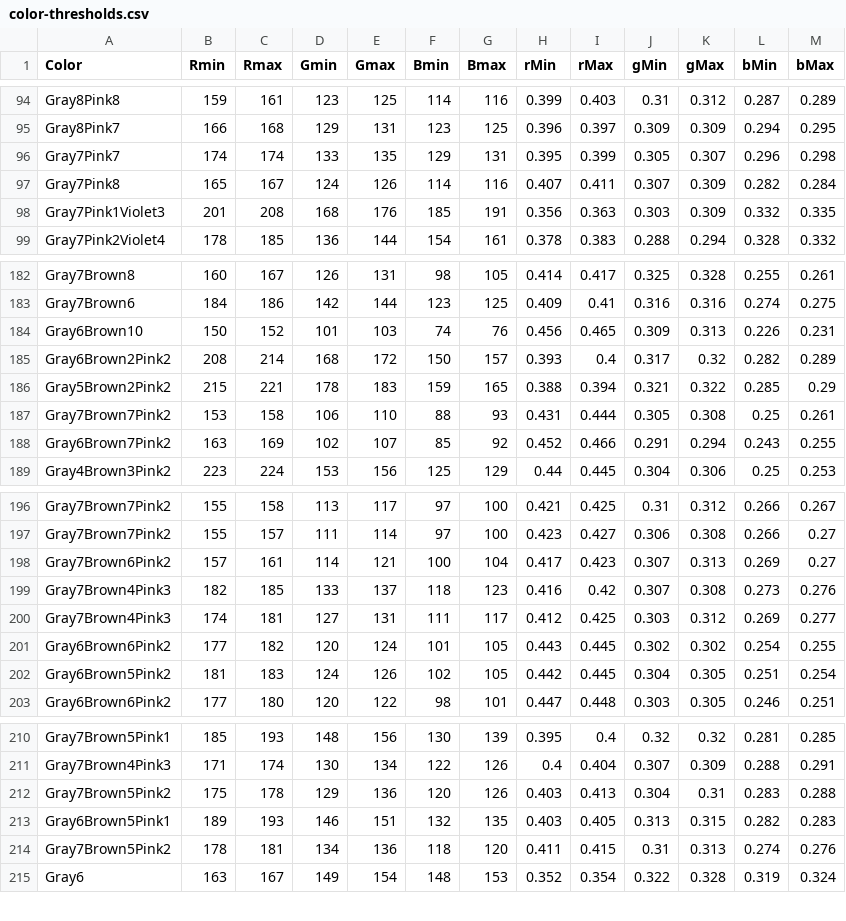
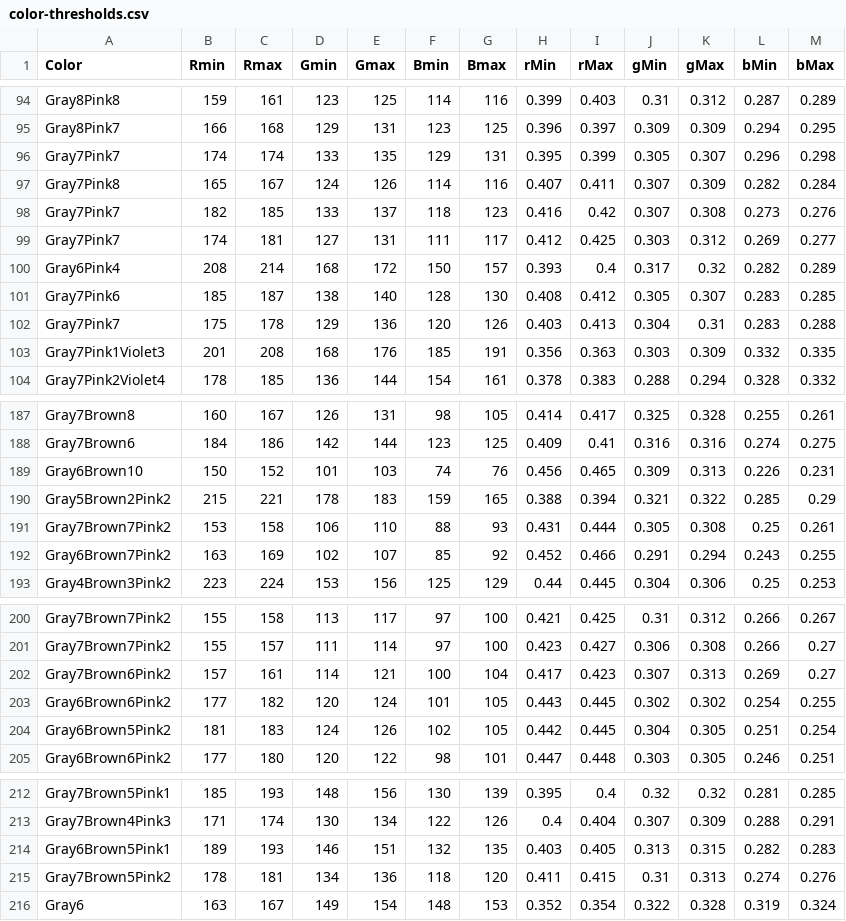
Before and after one commit to theunknowner/Thresholds, a CSV file: Thresholds/color-thresholds.csv, drawn as a sheet; only a part is shown, gaps mark what is left out.

Commit message:
3/6/14 - made changes from lph1.jpg

```diff
--- a/Thresholds/color-thresholds.csv
+++ b/Thresholds/color-thresholds.csv
@@ -97,2 +97,7 @@ Gray7Pink7,174,174,133,135,129,131,0.395,0.399,0.305,0.307,0.296,0.298
 Gray7Pink8,165,167,124,126,114,116,0.407,0.411,0.307,0.309,0.282,0.284
+Gray7Pink7,182,185,133,137,118,123,0.416,0.42,0.307,0.308,0.273,0.276
+Gray7Pink7,174,181,127,131,111,117,0.412,0.425,0.303,0.312,0.269,0.277
+Gray6Pink4,208,214,168,172,150,157,0.393,0.4,0.317,0.32,0.282,0.289
+Gray7Pink6,185,187,138,140,128,130,0.408,0.412,0.305,0.307,0.283,0.285
+Gray7Pink7,175,178,129,136,120,126,0.403,0.413,0.304,0.31,0.283,0.288
 Gray7Pink1Violet3,201,208,168,176,185,191,0.356,0.363,0.303,0.309,0.332,0.335
@@ -184,3 +189,2 @@ Gray7Brown6,184,186,142,144,123,125,0.409,0.41,0.316,0.316,0.274,0.275
 Gray6Brown10,150,152,101,103,74,76,0.456,0.465,0.309,0.313,0.226,0.231
-Gray6Brown2Pink2,208,214,168,172,150,157,0.393,0.4,0.317,0.32,0.282,0.289
 Gray5Brown2Pink2,215,221,178,183,159,165,0.388,0.394,0.321,0.322,0.285,0.29
@@ -198,4 +202,2 @@ Gray7Brown7Pink2,155,157,111,114,97,100,0.423,0.427,0.306,0.308,0.266,0.27
 Gray7Brown6Pink2,157,161,114,121,100,104,0.417,0.423,0.307,0.313,0.269,0.27
-Gray7Brown4Pink3,182,185,133,137,118,123,0.416,0.42,0.307,0.308,0.273,0.276
-Gray7Brown4Pink3,174,181,127,131,111,117,0.412,0.425,0.303,0.312,0.269,0.277
 Gray6Brown6Pink2,177,182,120,124,101,105,0.443,0.445,0.302,0.302,0.254,0.255
@@ -211,3 +213,2 @@ Gray7Brown5Pink1,185,193,148,156,130,139,0.395,0.4,0.32,0.32,0.281,0.285
 Gray7Brown4Pink3,171,174,130,134,122,126,0.4,0.404,0.307,0.309,0.288,0.291
-Gray7Brown5Pink2,175,178,129,136,120,126,0.403,0.413,0.304,0.31,0.283,0.288
 Gray6Brown5Pink1,189,193,146,151,132,135,0.403,0.405,0.313,0.315,0.282,0.283
```
